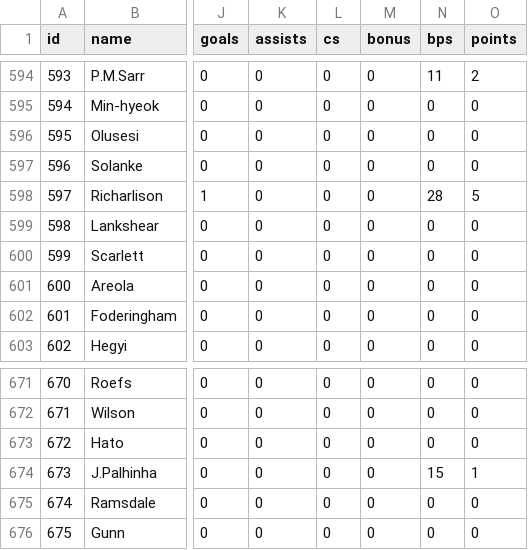
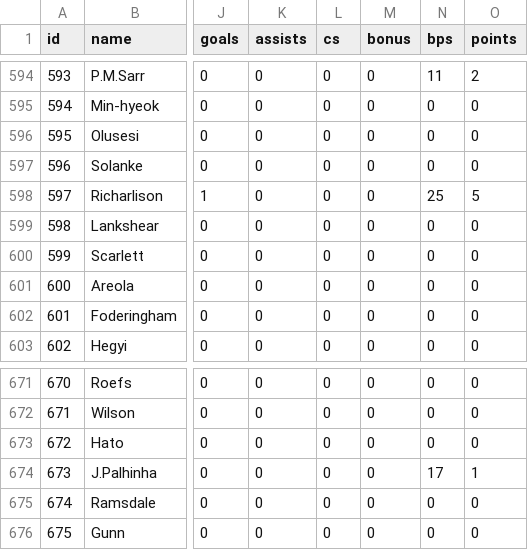
Before and after one commit to PharmaSajH/bears-live, a CSV file: public/feed_players.csv, drawn as a sheet; only a part is shown, gaps mark what is left out; the diff covers the shown part only; the diff names each change by its address in the sheet, - before the commit and + after, or states it on an @@ line.

```diff
--- a/public/feed_players.csv
+++ b/public/feed_players.csv
-N598 (bps): 28
+N598 (bps): 25
-N674 (bps): 15
+N674 (bps): 17
```
Also changed, not shown: 18 edited cells elsewhere in this file, 4 other files.
